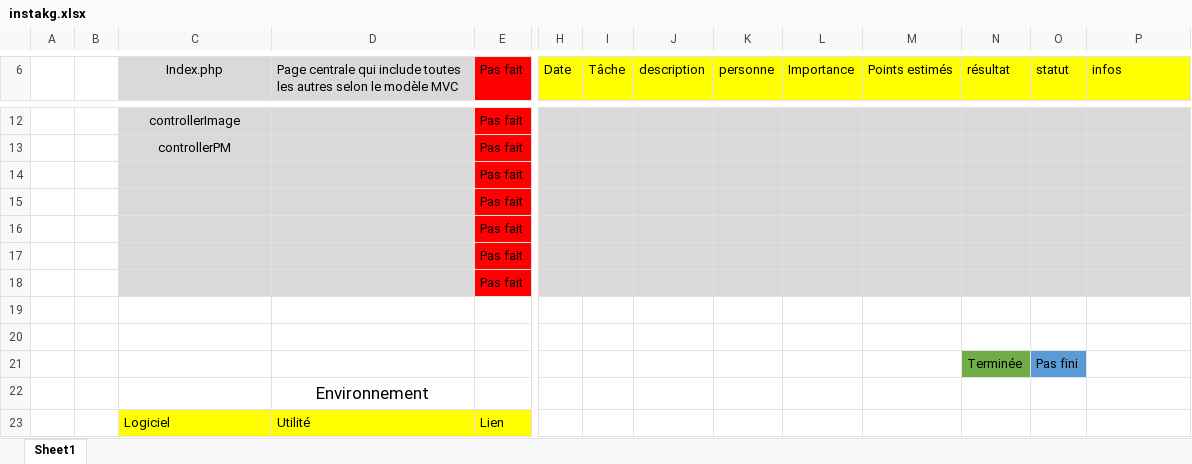
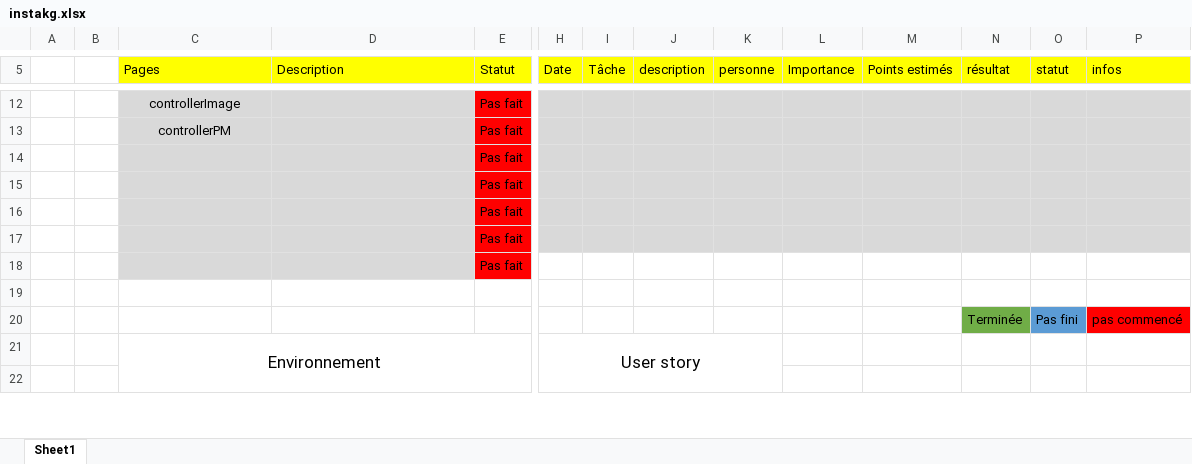
Before and after one commit to ilanmlq/instakg, an Excel workbook: instakg.xlsx, sheet Sheet1, drawn as a sheet; only a part is shown, gaps mark what is left out; values as stored, in another font and other column widths than the file's, no borders; removed rows and columns are numbered as before the commit, all else as after; rows hold the shown columns only; the diff covers the shown part only; the diff names each change by its address in the sheet, - before the commit and + after, or states it on an @@ line.

Commit message:
chan

```diff
--- a/instakg.xlsx (sheet Sheet1)
+++ b/instakg.xlsx (sheet Sheet1)
-C5: Index.php
+C5: Pages
-C5:D5 fill: #D9D9D9
+C5:D5 fill: #FFFF00
-C5 alignment: center
+C5 alignment: left
-D5: Page centrale qui include toutes les autres selon le modèle MVC
+D5: Description
-E5: Pas fait
+E5: Statut
-E5 fill: #FF0000
+E5 fill: #FFFF00
-H18:P18 fill: #D9D9D9
+H18:P18 fill: none
+row 20:  |  |  |  |  |  |  |  |  |  |  | Terminée | Pas fini | pas commencé
+row 21:  |  | Environnement |  |  | User story
-row 21:  |  |  |  |  |  |  |  |  |  |  | Terminée | Pas fini
-row 22:  |  |  | Environnement
-row 23:  |  | Logiciel | Utilité | Lien
```
Also changed, not shown: 6 added rows, 5 removed rows, 10 edited cells and cell formats elsewhere in this sheet.
